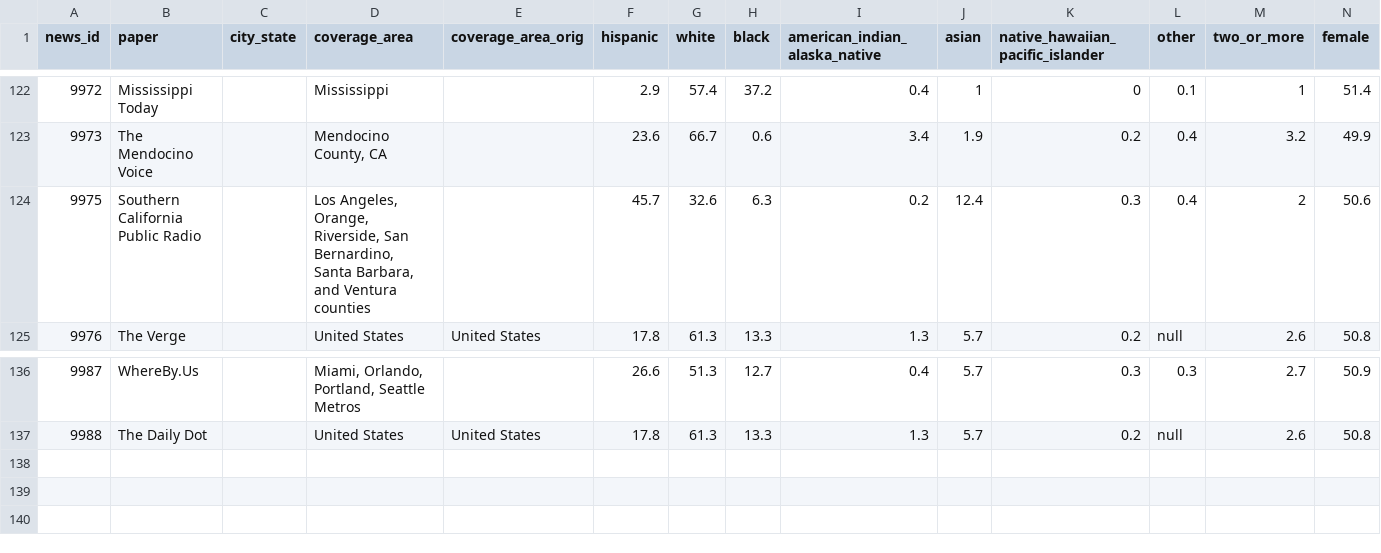
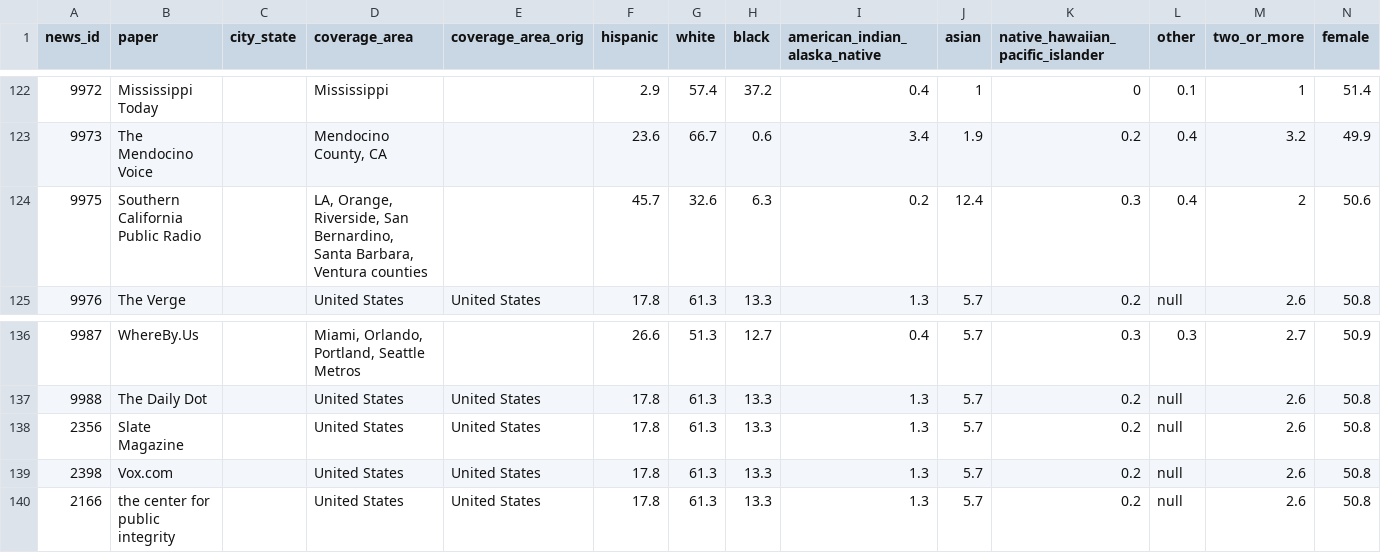
Before and after one commit to polygraph-cool/asne, a CSV file: dev/assets/census_override_4.csv, drawn as a sheet; only a part is shown, gaps mark what is left out.

```diff
--- a/dev/assets/census_override_4.csv
+++ b/dev/assets/census_override_4.csv
@@ -123,3 +123,3 @@ news_id,paper,city_state,coverage_area,coverage_area_orig,hispanic,white,black,a
 9973,The Mendocino Voice,,"Mendocino County, CA",,23.6,66.7,0.6,3.4,1.9,0.2,0.4,3.2,49.9
-9975,Southern California Public Radio,,"Los Angeles, Orange, Riverside, San Bernardino, Santa Barbara, and Ventura counties",,45.7,32.6,6.3,0.2,12.4,0.3,0.4,2,50.6
+9975,Southern California Public Radio,,"LA, Orange, Riverside, San Bernardino, Santa Barbara, Ventura counties",,45.7,32.6,6.3,0.2,12.4,0.3,0.4,2,50.6
 9976,The Verge,,United States,United States,17.8,61.3,13.3,1.3,5.7,0.2,null,2.6,50.8
@@ -137 +137,4 @@ news_id,paper,city_state,coverage_area,coverage_area_orig,hispanic,white,black,a
 9988,The Daily Dot,,United States,United States,17.8,61.3,13.3,1.3,5.7,0.2,null,2.6,50.8
+2356,Slate Magazine,,United States,United States,17.8,61.3,13.3,1.3,5.7,0.2,null,2.6,50.8
+2398,Vox.com,,United States,United States,17.8,61.3,13.3,1.3,5.7,0.2,null,2.6,50.8
+2166,the center for public integrity,,United States,United States,17.8,61.3,13.3,1.3,5.7,0.2,null,2.6,50.8
```
Also changed, not shown: src/assets/census_override_4.csv, 24 other files.
